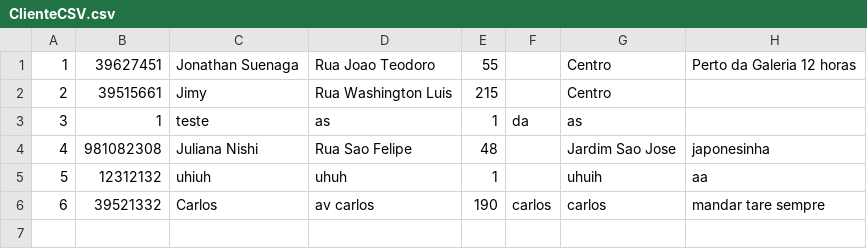
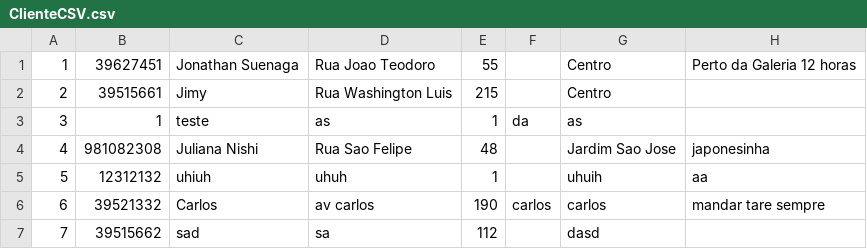
Before and after one commit to Jyunri/SushiFXML, a CSV file: ClienteCSV.csv, drawn as a sheet.

```diff
--- a/ClienteCSV.csv
+++ b/ClienteCSV.csv
@@ -6 +6,2 @@
 "6","39521332","Carlos","av carlos","190","carlos","carlos","mandar tare sempre"
+"7","39515662","sad","sa","112","","dasd",""
```
Also changed, not shown: 11 other files.
